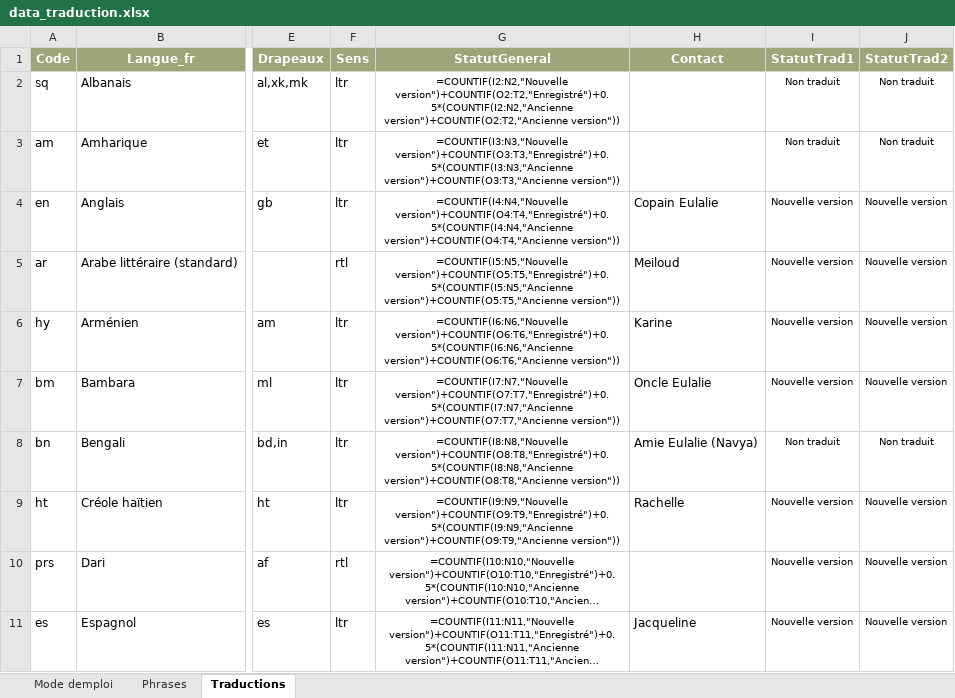
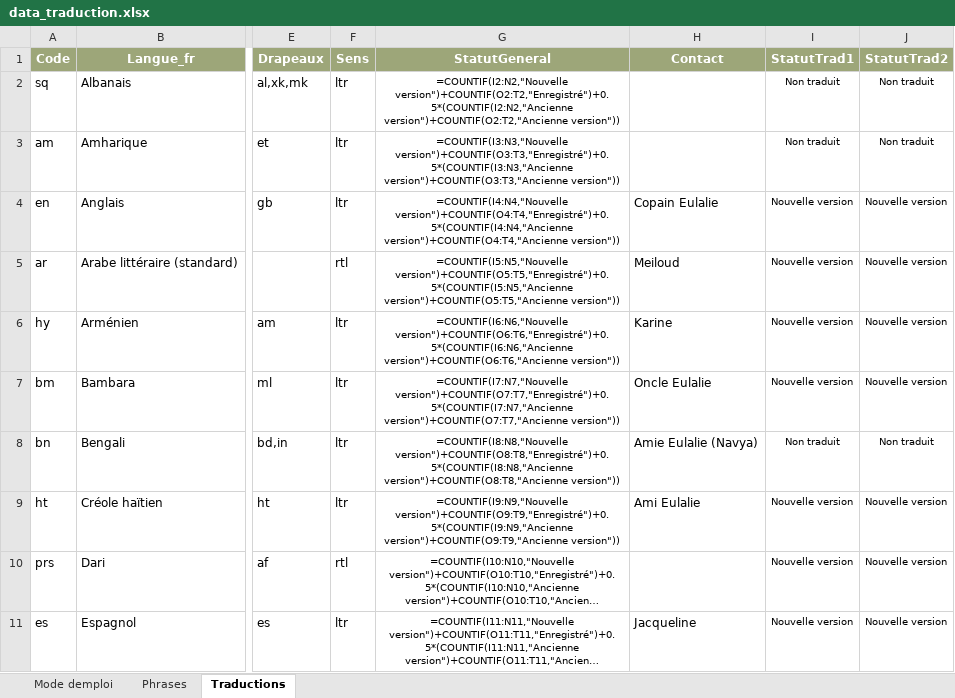
Before and after one commit to oasis-crf/oasis-crf.github.io, an Excel workbook: data_traduction.xlsx, sheet Traductions, drawn as a sheet; only a part is shown, gaps mark what is left out; long unchanged cells end in …; values as stored, in another font and other column widths than the file's, no borders; formulas without a stored value are shown as written; conditional formats and table styles not drawn; the diff names each change by its address in the sheet, - before the commit and + after, or states it on an @@ line.

```diff
--- a/data_traduction.xlsx (sheet Traductions)
+++ b/data_traduction.xlsx (sheet Traductions)
-H9 (Contact): Rachelle
+H9 (Contact): Ami Eulalie
```
